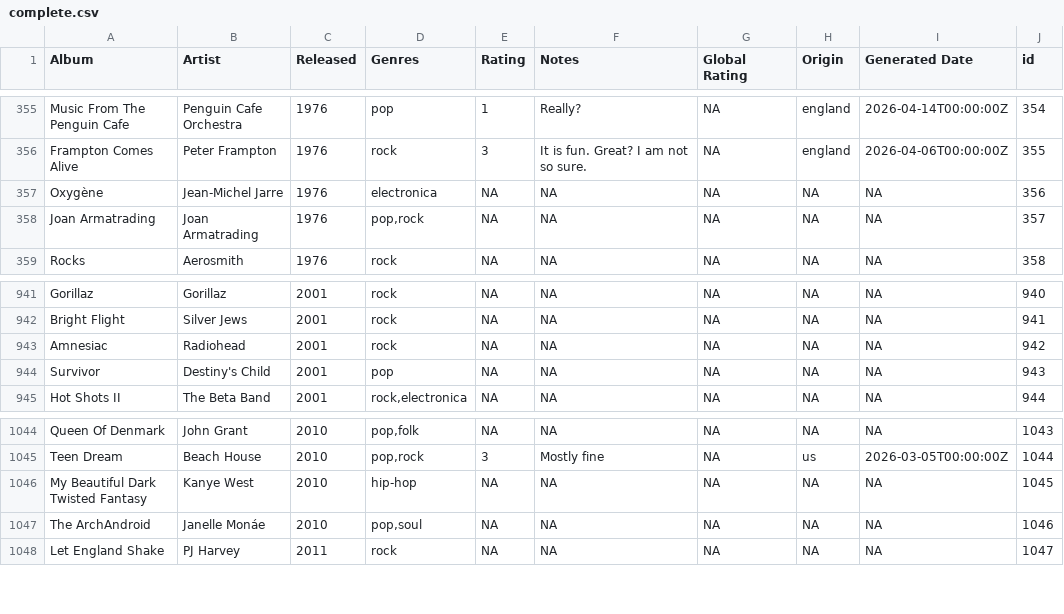
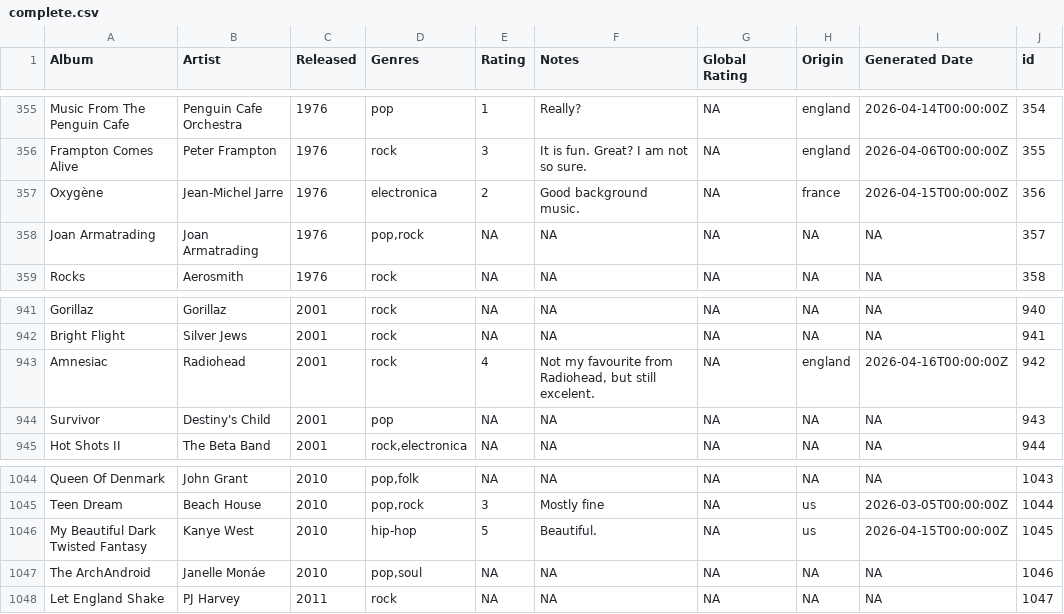
Before and after one commit to juanllave/onethousand, a CSV file: files/complete.csv, drawn as a sheet; only a part is shown, gaps mark what is left out.

```diff
--- a/files/complete.csv
+++ b/files/complete.csv
@@ -357,3 +357,3 @@ Music From The Penguin Cafe,Penguin Cafe Orchestra,1976,pop,1,Really?,NA,england
 Frampton Comes Alive,Peter Frampton,1976,rock,3,It is fun. Great? I am not so sure.,NA,england,2026-04-06T00:00:00Z,355
-Oxygène,Jean-Michel Jarre,1976,electronica,NA,NA,NA,NA,NA,356
+Oxygène,Jean-Michel Jarre,1976,electronica,2,Good background music.,NA,france,2026-04-15T00:00:00Z,356
 Joan Armatrading,Joan Armatrading,1976,"pop,rock",NA,NA,NA,NA,NA,357
@@ -947,3 +947,3 @@ Gorillaz,Gorillaz,2001,rock,NA,NA,NA,NA,NA,940
 Bright Flight,Silver Jews,2001,rock,NA,NA,NA,NA,NA,941
-Amnesiac,Radiohead,2001,rock,NA,NA,NA,NA,NA,942
+Amnesiac,Radiohead,2001,rock,4,"Not my favourite from Radiohead, but still excelent.",NA,england,2026-04-16T00:00:00Z,942
 Survivor,Destiny's Child,2001,pop,NA,NA,NA,NA,NA,943
@@ -1050,3 +1050,3 @@ Queen Of Denmark,John Grant,2010,"pop,folk",NA,NA,NA,NA,NA,1043
 Teen Dream,Beach House,2010,"pop,rock",3,Mostly fine,NA,us,2026-03-05T00:00:00Z,1044
-My Beautiful Dark Twisted Fantasy,Kanye West,2010,hip-hop,NA,NA,NA,NA,NA,1045
+My Beautiful Dark Twisted Fantasy,Kanye West,2010,hip-hop,5,Beautiful.,NA,us,2026-04-15T00:00:00Z,1045
 The ArchAndroid,Janelle Monáe,2010,"pop,soul",NA,NA,NA,NA,NA,1046
```
Also changed, not shown: 1 other file.
